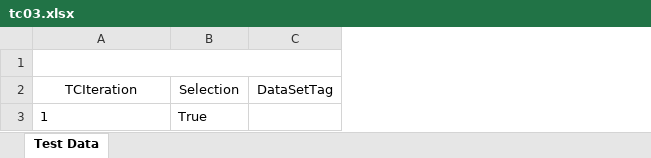
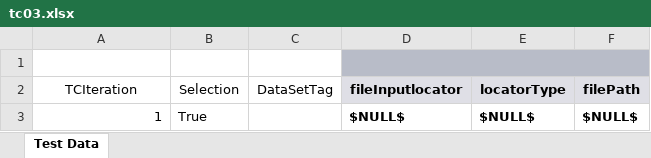
Before and after one commit to Rpatil3g/TestProject, an Excel workbook: Web3_projectdb/TestCases/tc03.xlsx, sheet Test Data, drawn as a sheet; values as stored, in another font and other column widths than the file's, no borders; removed rows and columns are numbered as before the commit, all else as after; the diff names each change by its address in the sheet, - before the commit and + after, or states it on an @@ line.

```diff
--- a/Web3_projectdb/TestCases/tc03.xlsx (sheet Test Data)
+++ b/Web3_projectdb/TestCases/tc03.xlsx (sheet Test Data)
+column D (fileInputlocator), row 3: $NULL$
+column E (locatorType), row 3: $NULL$
+column F (filePath), row 3: $NULL$
-A1:C1 merged
-A3 alignment: left
+A3 alignment: right
```
Also changed, not shown: 1 other file.
